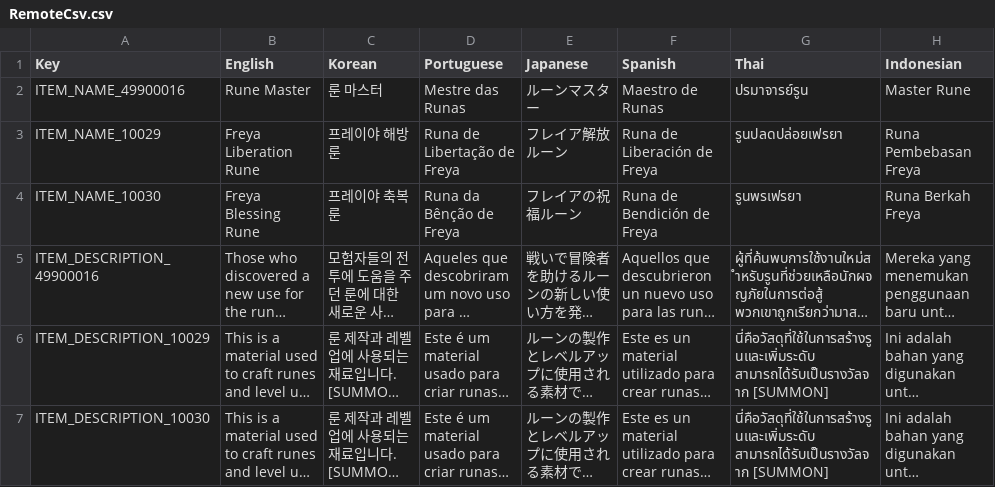
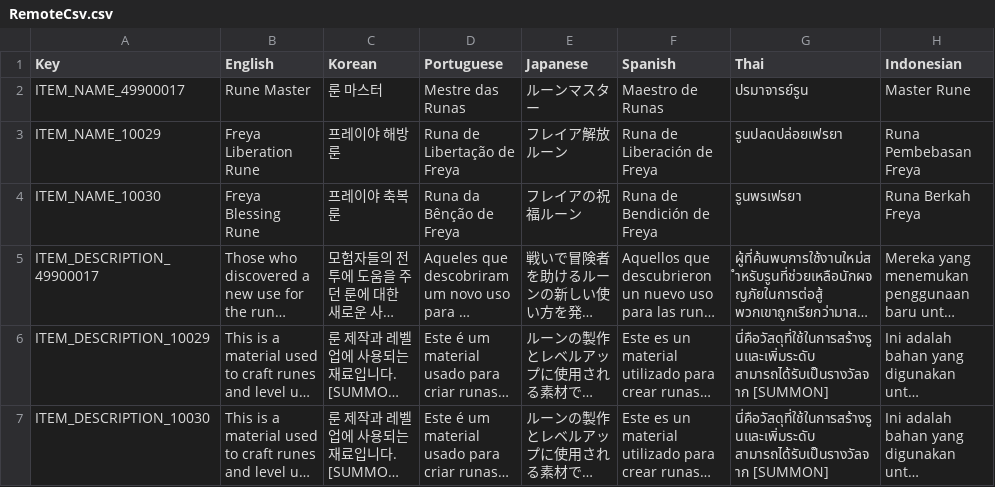
Before and after one commit to planetarium/NineChronicles.LiveAssets, a CSV file: Assets/Csv/RemoteCsv.csv, drawn as a sheet; only a part is shown; long unchanged cells end in …; the diff names each change by its address in the sheet, - before the commit and + after, or states it on an @@ line.

Commit message:
Upload Assets/Csv/RemoteCsv.csv

```diff
--- a/Assets/Csv/RemoteCsv.csv
+++ b/Assets/Csv/RemoteCsv.csv
-A2 (Key): ITEM_NAME_49900016
+A2 (Key): ITEM_NAME_49900017
-A5 (Key): ITEM_DESCRIPTION_49900016
+A5 (Key): ITEM_DESCRIPTION_49900017
```
